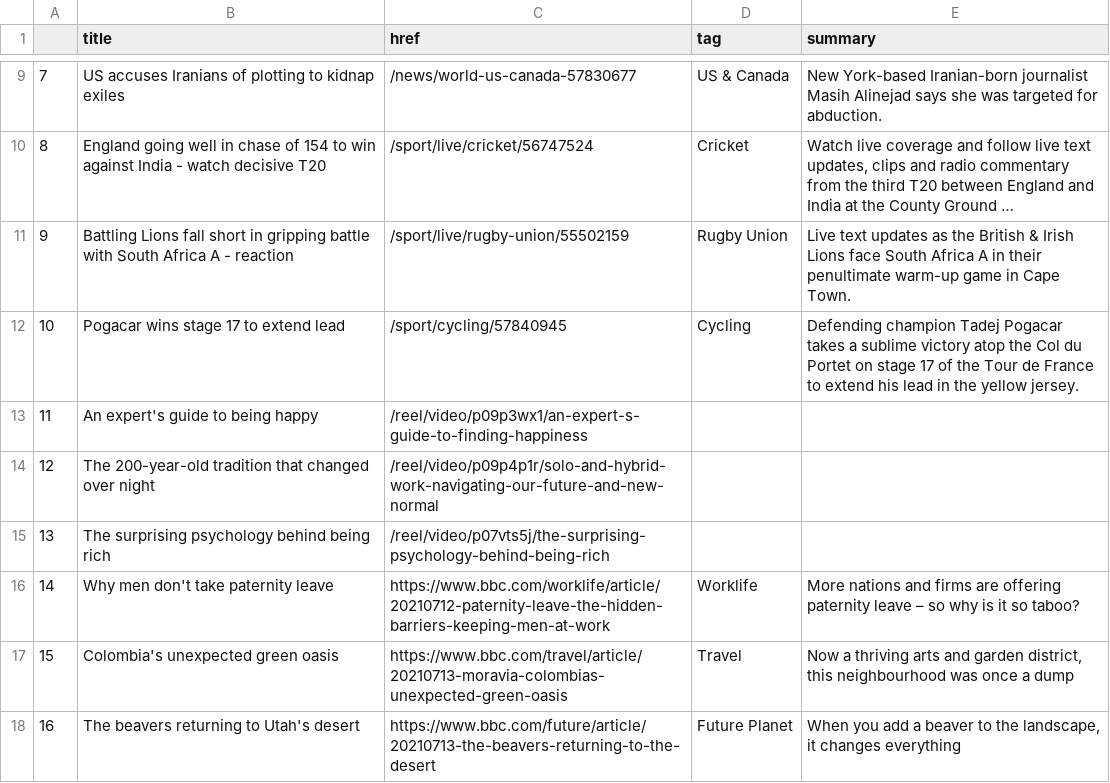
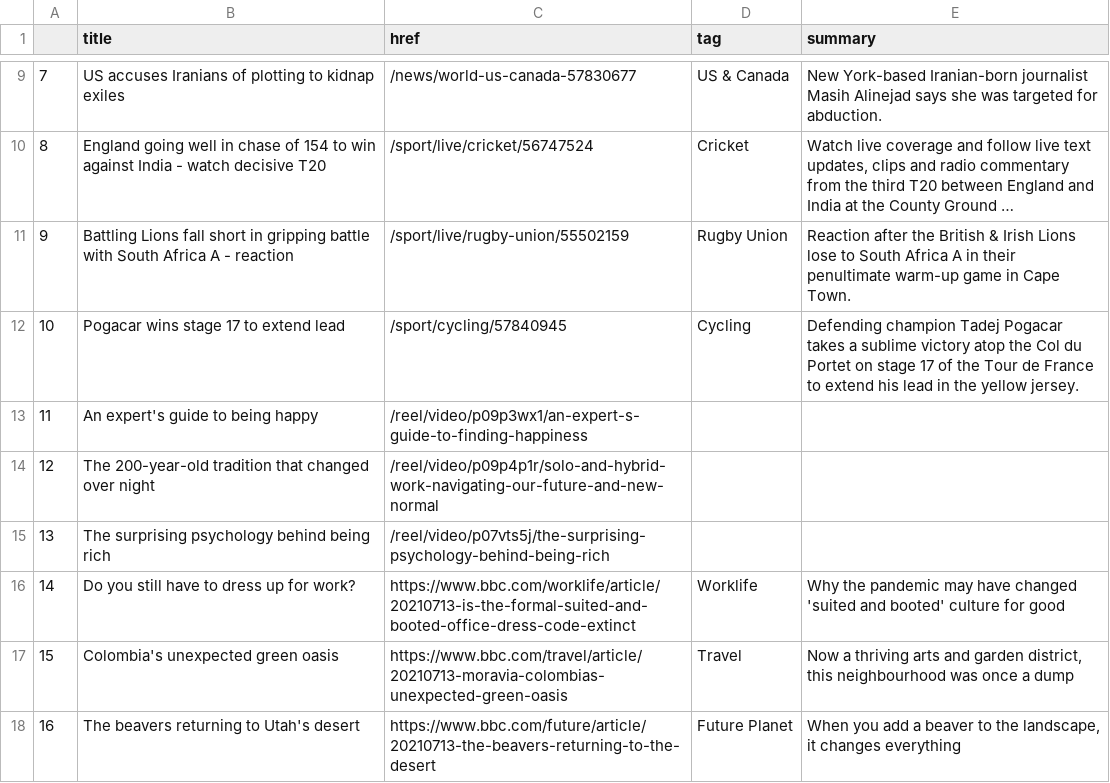
Before and after one commit to swatiyengar/automatic-scraper, a CSV file: bbc-headlines.csv, drawn as a sheet; only a part is shown, gaps mark what is left out; long unchanged cells end in …; the diff names each change by its address in the sheet, - before the commit and + after, or states it on an @@ line.

```diff
--- a/bbc-headlines.csv
+++ b/bbc-headlines.csv
-E11 (summary): Live text updates as the British & Irish Lions face South Africa…
+E11 (summary): Reaction after the British & Irish Lions lose to South Africa…
-B16 (title): Why men don't take paternity leave
+B16 (title): Do you still have to dress up for work?
-C16 (href): https://www.bbc.com/worklife/article/20210712-paternity-leave-the-hidden-barriers-keeping-men-at-work
+C16 (href): https://www.bbc.com/worklife/article/20210713-is-the-formal-suited-and-booted-office-dress-code-extinct
-E16 (summary): More nations and firms are offering paternity leave – so why is it so taboo?
+E16 (summary): Why the pandemic may have changed 'suited and booted' culture for good
```
